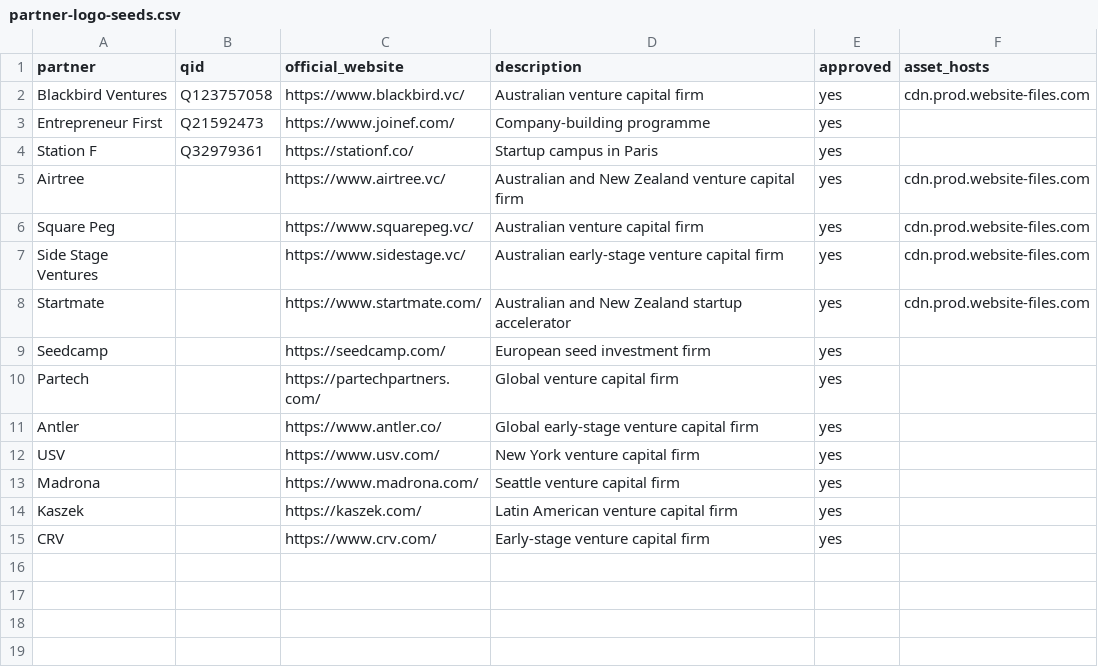
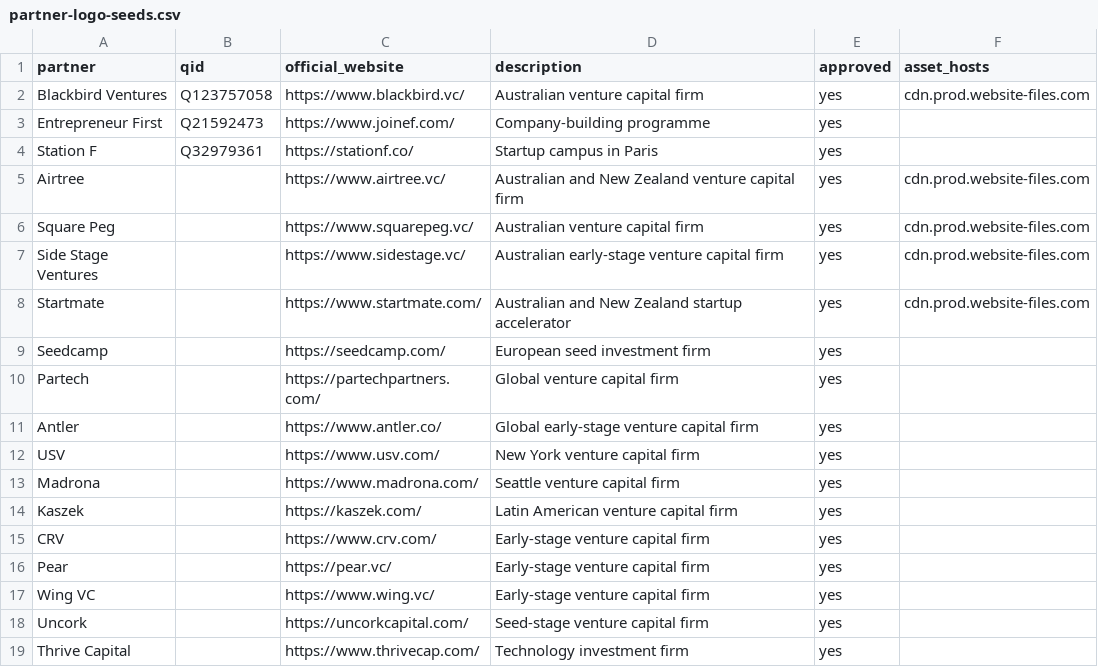
Before and after one commit to castlemilk/startup-atlas, a CSV file: data/partner-logo-seeds.csv, drawn as a sheet; the diff names each change by its address in the sheet, - before the commit and + after, or states it on an @@ line.

Commit message:
Add four verified venture firm websites

```diff
--- a/data/partner-logo-seeds.csv
+++ b/data/partner-logo-seeds.csv
+row 16: Pear |  | https://pear.vc/ | Early-stage venture capital firm | yes
+row 17: Wing VC |  | https://www.wing.vc/ | Early-stage venture capital firm | yes
+row 18: Uncork |  | https://uncorkcapital.com/ | Seed-stage venture capital firm | yes
+row 19: Thrive Capital |  | https://www.thrivecap.com/ | Technology investment firm | yes
```
